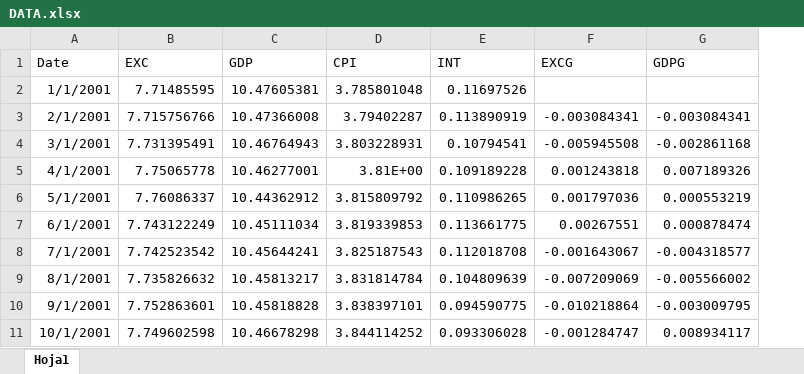
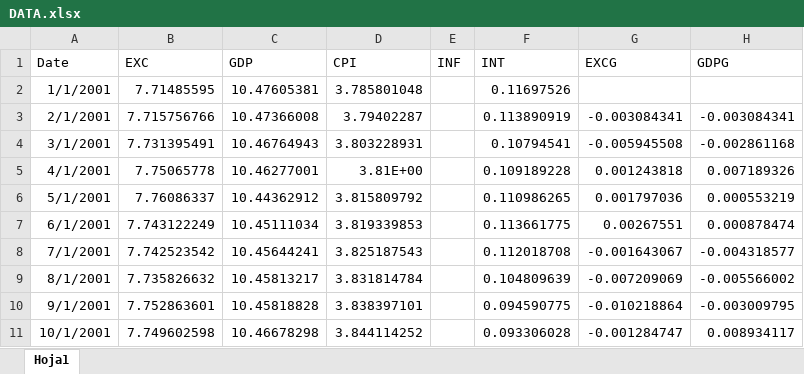
Before and after one commit to oscarjaulin/Monetary-Policy-Shocks-and-Central-bank-information-in-Colombia, an Excel workbook: R/Input/DATA.xlsx, sheet Hoja1, drawn as a sheet; only a part is shown; values as stored, in another font and other column widths than the file's, no borders; the diff names each change by its address in the sheet, - before the commit and + after, or states it on an @@ line.

```diff
--- a/R/Input/DATA.xlsx (sheet Hoja1)
+++ b/R/Input/DATA.xlsx (sheet Hoja1)
+column E (INF), empty
```
Also changed, not shown: formulas that keep their value, 53 other files.
